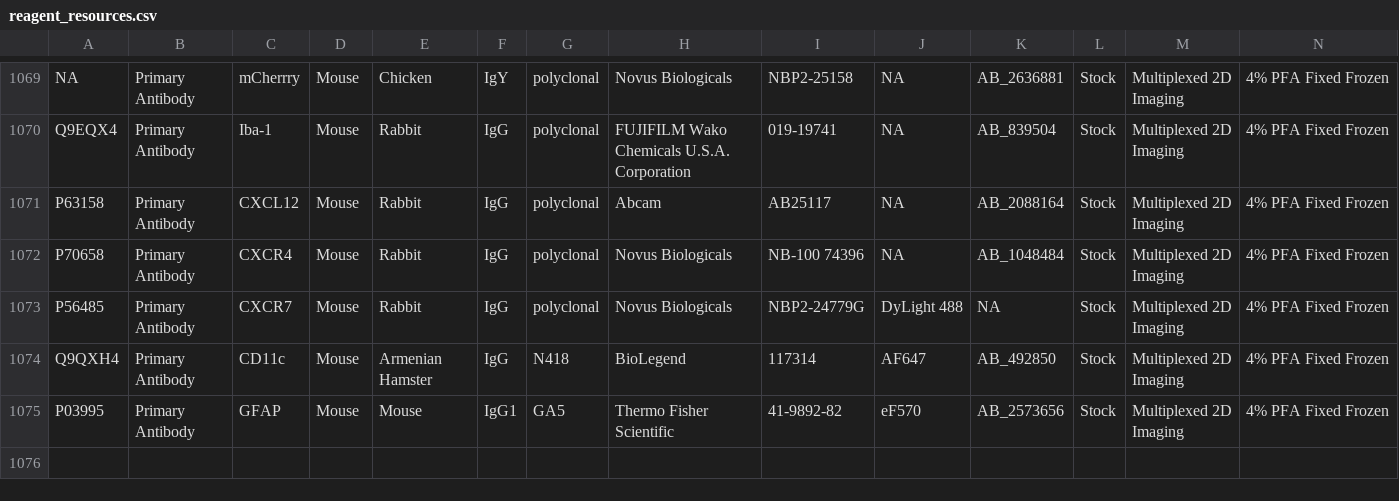
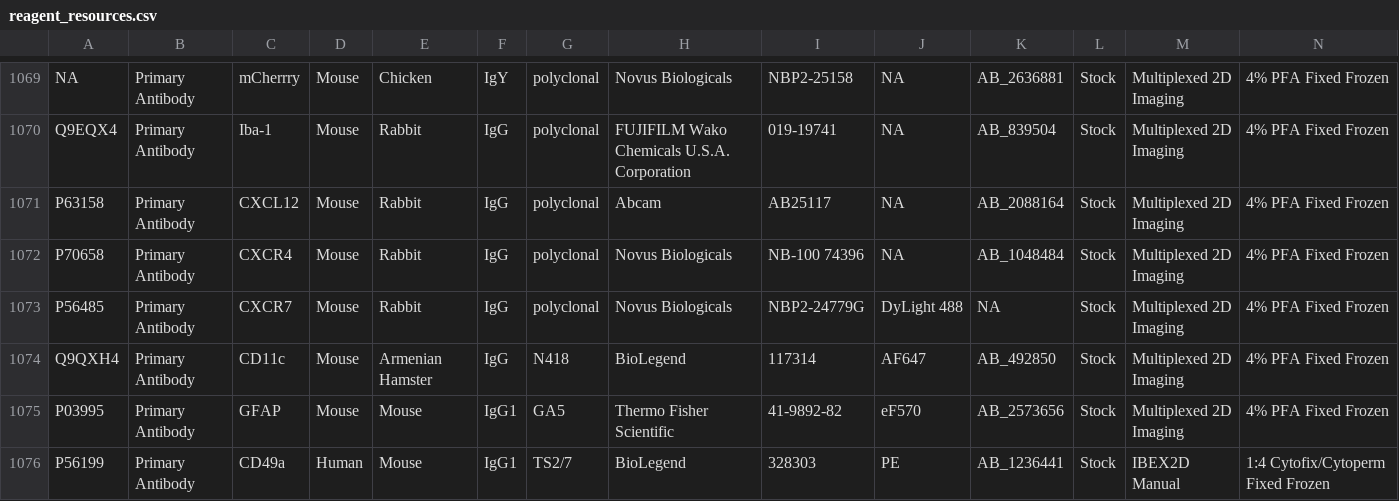
Before and after one commit to IBEXImagingCommunity/ibex_imaging_knowledge_base, a CSV file: data/reagent_resources.csv, drawn as a sheet; only a part is shown, gaps mark what is left out; rows hold the shown columns only; the diff names each change by its address in the sheet, - before the commit and + after, or states it on an @@ line.

```diff
--- a/data/reagent_resources.csv
+++ b/data/reagent_resources.csv
+row 1076: P56199 | Primary Antibody | CD49a | Human | Mouse | IgG1 | TS2/7 | BioLegend | 328303 | PE | AB_1236441 | Stock | IBEX2D Manual | 1:4 Cytofix/Cytoperm Fixed Frozen
```
Also changed, not shown: 2 other files.
